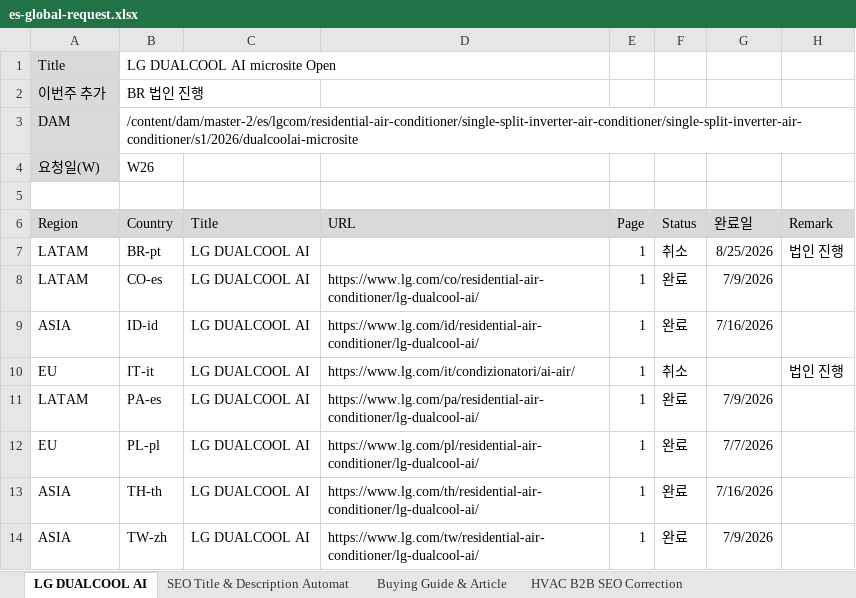
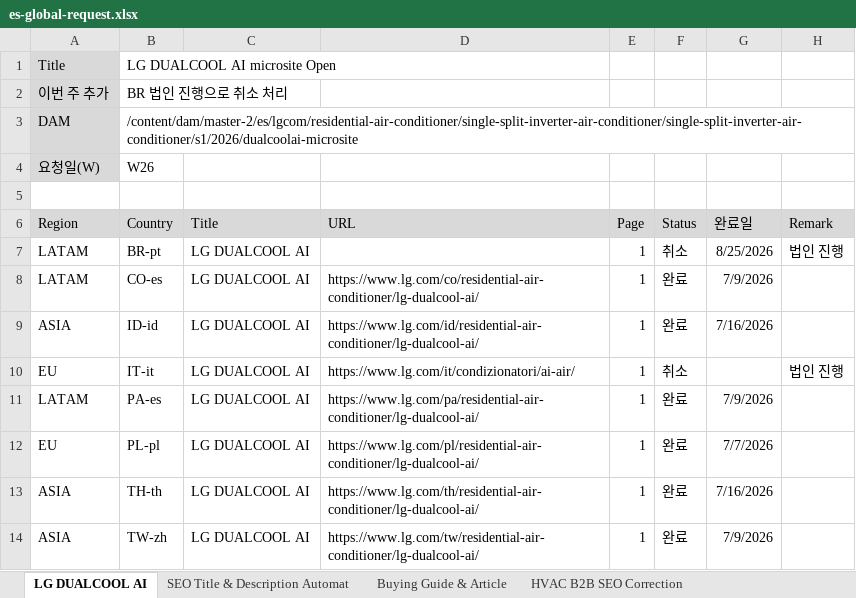
Before and after one commit to towdew/hs-dashboard, an Excel workbook: es/es-global-request.xlsx, sheet LG DUALCOOL AI, drawn as a sheet; values as stored, in another font and other column widths than the file's, no borders; removed rows and columns are numbered as before the commit, all else as after; the diff names each change by its address in the sheet, - before the commit and + after, or states it on an @@ line.

```diff
--- a/es/es-global-request.xlsx (sheet LG DUALCOOL AI)
+++ b/es/es-global-request.xlsx (sheet LG DUALCOOL AI)
-row 2: 이번주 추가 | BR 법인 진행
+row 2: 이번 주 추가 | BR 법인 진행으로 취소 처리
```
Also changed, not shown: sheet Buying Guide & Article, sheet HVAC B2B SEO Correction, sheet SEO Title & Description Automat, 1 other file.
